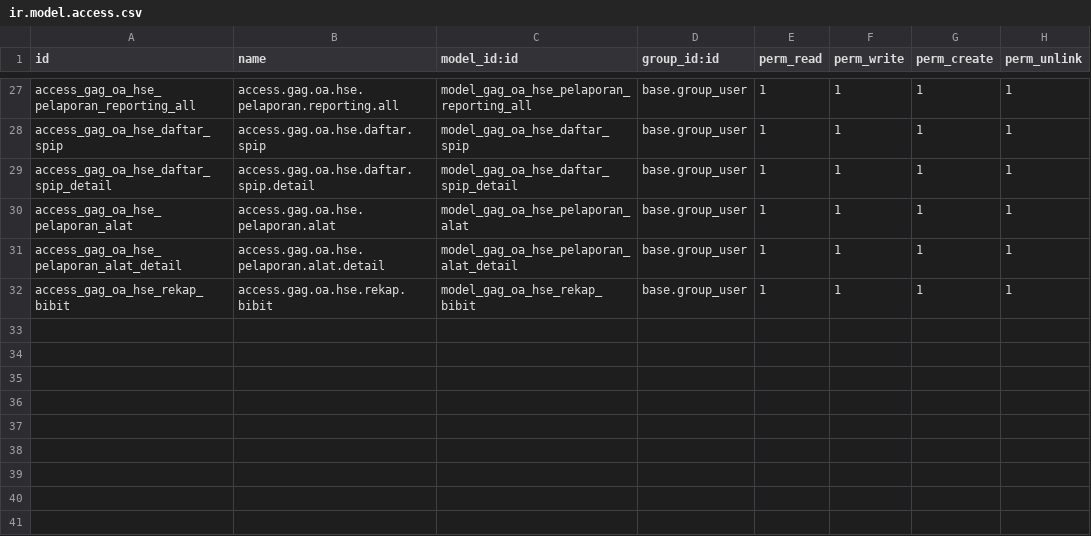
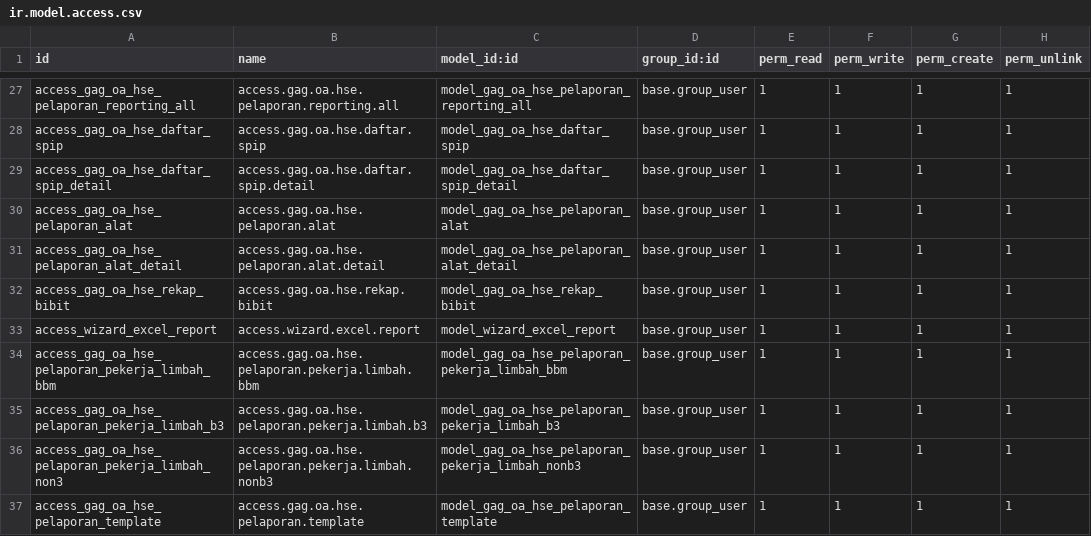
Before and after one commit to triadiap/odoo_oa, a CSV file: mod_gag_hse/security/ir.model.access.csv, drawn as a sheet; only a part is shown, gaps mark what is left out.

```diff
--- a/mod_gag_hse/security/ir.model.access.csv
+++ b/mod_gag_hse/security/ir.model.access.csv
@@ -32 +32,6 @@ access_gag_oa_hse_pelaporan_alat_detail,access.gag.oa.hse.pelaporan.alat.detail,
 access_gag_oa_hse_rekap_bibit,access.gag.oa.hse.rekap.bibit,model_gag_oa_hse_rekap_bibit,base.group_user,1,1,1,1
+access_wizard_excel_report,access.wizard.excel.report,model_wizard_excel_report,base.group_user,1,1,1,1
+access_gag_oa_hse_pelaporan_pekerja_limbah_bbm,access.gag.oa.hse.pelaporan.pekerja.limbah.bbm,model_gag_oa_hse_pelaporan_pekerja_limbah_bbm,base.group_user,1,1,1,1
+access_gag_oa_hse_pelaporan_pekerja_limbah_b3,access.gag.oa.hse.pelaporan.pekerja.limbah.b3,model_gag_oa_hse_pelaporan_pekerja_limbah_b3,base.group_user,1,1,1,1
+access_gag_oa_hse_pelaporan_pekerja_limbah_non3,access.gag.oa.hse.pelaporan.pekerja.limbah.nonb3,model_gag_oa_hse_pelaporan_pekerja_limbah_nonb3,base.group_user,1,1,1,1
+access_gag_oa_hse_pelaporan_template,access.gag.oa.hse.pelaporan.template,model_gag_oa_hse_pelaporan_template,base.group_user,1,1,1,1
```
Also changed, not shown: mod_gag_scm/security/ir.model.access.csv, 21 other files.
